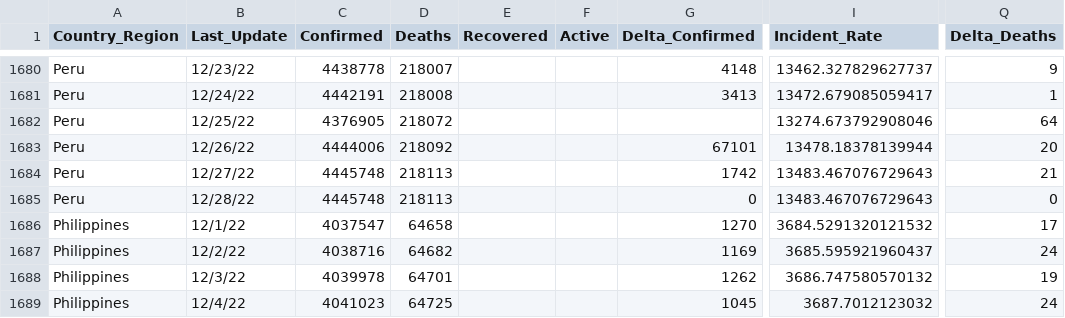
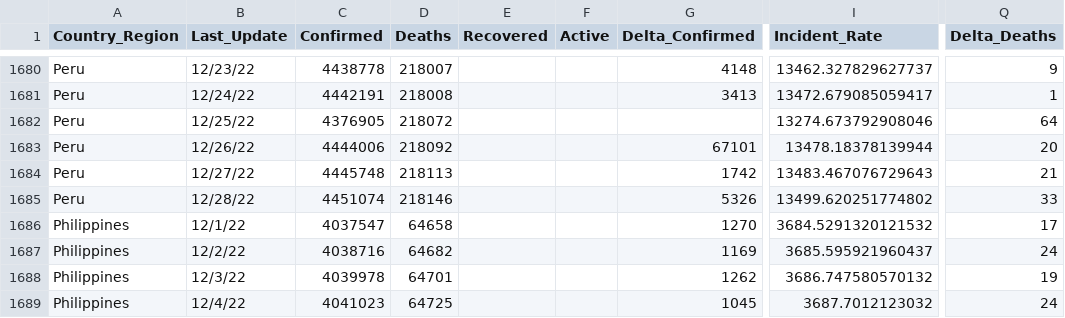
Before and after one commit to abbs24/COVID-19, a CSV file: data/cases_time_reduced.csv, drawn as a sheet; only a part is shown, gaps mark what is left out; the diff names each change by its address in the sheet, - before the commit and + after, or states it on an @@ line.

```diff
--- a/data/cases_time_reduced.csv
+++ b/data/cases_time_reduced.csv
-C1685 (Confirmed): 4445748
+C1685 (Confirmed): 4451074
-D1685 (Deaths): 218113
+D1685 (Deaths): 218146
-G1685 (Delta_Confirmed): 0
+G1685 (Delta_Confirmed): 5326
-I1685 (Incident_Rate): 13483.467076729643
+I1685 (Incident_Rate): 13499.620251774802
-Q1685 (Delta_Deaths): 0
+Q1685 (Delta_Deaths): 33
```
Also changed, not shown: data/cases.csv, data/cases_country.csv, 1 other file.
